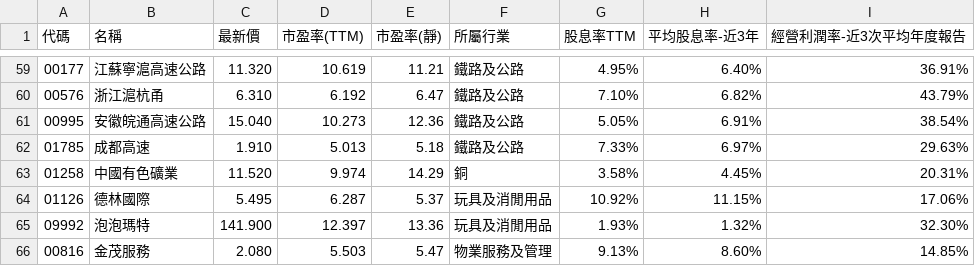
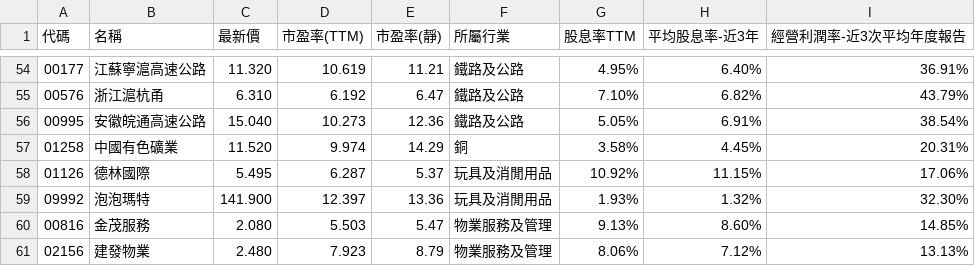
Before and after one commit to a9303001/FinancialReport, a CSV file: StkScreenerResult/hk.csv, drawn as a sheet; only a part is shown, gaps mark what is left out; the shorter side is filled out with more unchanged rows; the diff covers the shown part only.

```diff
--- a/StkScreenerResult/hk.csv
+++ b/StkScreenerResult/hk.csv
@@ -61,3 +56,2 @@
 "00995","安徽皖通高速公路","15.040","10.273","12.36","鐵路及公路","5.05%","6.91%","38.54%"
-"01785","成都高速","1.910","5.013","5.18","鐵路及公路","7.33%","6.97%","29.63%"
 "01258","中國有色礦業","11.520","9.974","14.29","銅","3.58%","4.45%","20.31%"
```
Also changed, not shown: 7 removed rows elsewhere in this file, StkScreenerResult/US.csv, StkScreenerResult/jp.csv, 3 other files.
